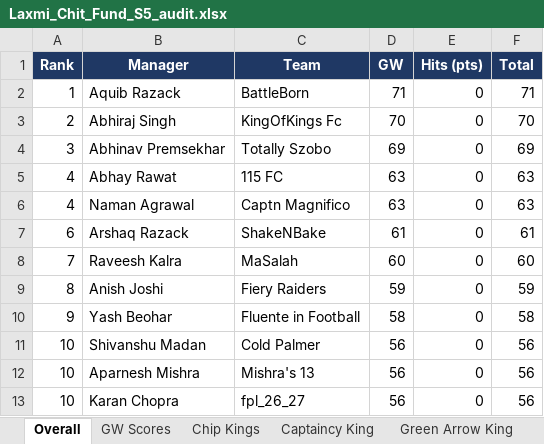
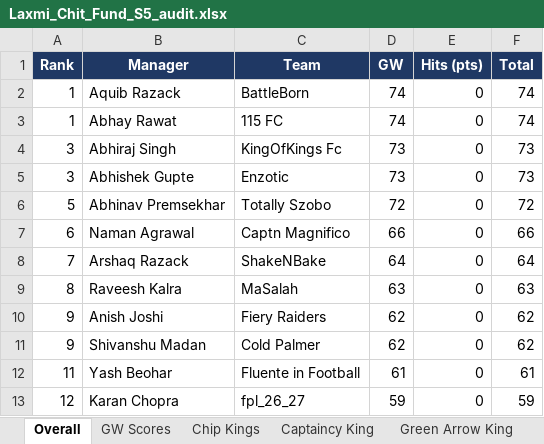
Before and after one commit to yash1997beohar/lcf-s5, an Excel workbook: docs/Laxmi_Chit_Fund_S5_audit.xlsx, sheet Overall, drawn as a sheet; only a part is shown; values as stored, in another font and other column widths than the file's, no borders; removed rows and columns are numbered as before the commit, all else as after; the diff covers the shown part only; the diff names each change by its address in the sheet, - before the commit and + after, or states it on an @@ line.

```diff
--- a/docs/Laxmi_Chit_Fund_S5_audit.xlsx (sheet Overall)
+++ b/docs/Laxmi_Chit_Fund_S5_audit.xlsx (sheet Overall)
-D2 (GW): 71
+D2 (GW): 74
-F2 (Total): 71
+F2 (Total): 74
+row 3: 1 | Abhay Rawat | 115 FC | 74 | 0 | 74
-A4 (Rank): 2
+A4 (Rank): 3
-D4 (GW): 70
+D4 (GW): 73
-F4 (Total): 70
+F4 (Total): 73
+row 5: 3 | Abhishek Gupte | Enzotic | 73 | 0 | 73
-A6 (Rank): 3
+A6 (Rank): 5
-D6 (GW): 69
+D6 (GW): 72
-F6 (Total): 69
+F6 (Total): 72
-row 5: 4 | Abhay Rawat | 115 FC | 63 | 0 | 63
-A7 (Rank): 4
+A7 (Rank): 6
-D7 (GW): 63
+D7 (GW): 66
-F7 (Total): 63
+F7 (Total): 66
-A8 (Rank): 6
+A8 (Rank): 7
-D8 (GW): 61
+D8 (GW): 64
-F8 (Total): 61
+F8 (Total): 64
-A9 (Rank): 7
+A9 (Rank): 8
-D9 (GW): 60
+D9 (GW): 63
-F9 (Total): 60
+F9 (Total): 63
-A10 (Rank): 8
+A10 (Rank): 9
-D10 (GW): 59
+D10 (GW): 62
-F10 (Total): 59
+F10 (Total): 62
-row 10: 9 | Yash Beohar | Fluente in Football | 58 | 0 | 58
-A11 (Rank): 10
+A11 (Rank): 9
-D11 (GW): 56
+D11 (GW): 62
-F11 (Total): 56
+F11 (Total): 62
-row 12: 10 | Aparnesh Mishra | Mishra's 13 | 56 | 0 | 56
+row 12: 11 | Yash Beohar | Fluente in Football | 61 | 0 | 61
-A13 (Rank): 10
+A13 (Rank): 12
-D13 (GW): 56
+D13 (GW): 59
-F13 (Total): 56
+F13 (Total): 59
```
Also changed, not shown: 5 added rows, 5 removed rows and 29 edited cells elsewhere in this sheet, sheet Season Stats, sheet Profiles, sheet Captaincy King, sheet Green Arrow King, sheet GW Scores, 2 other files.
